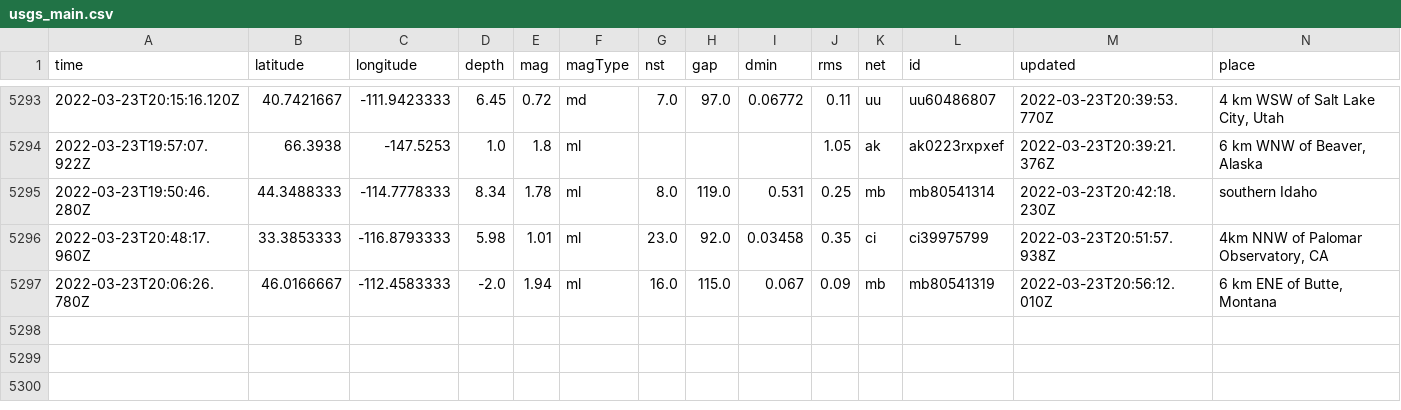
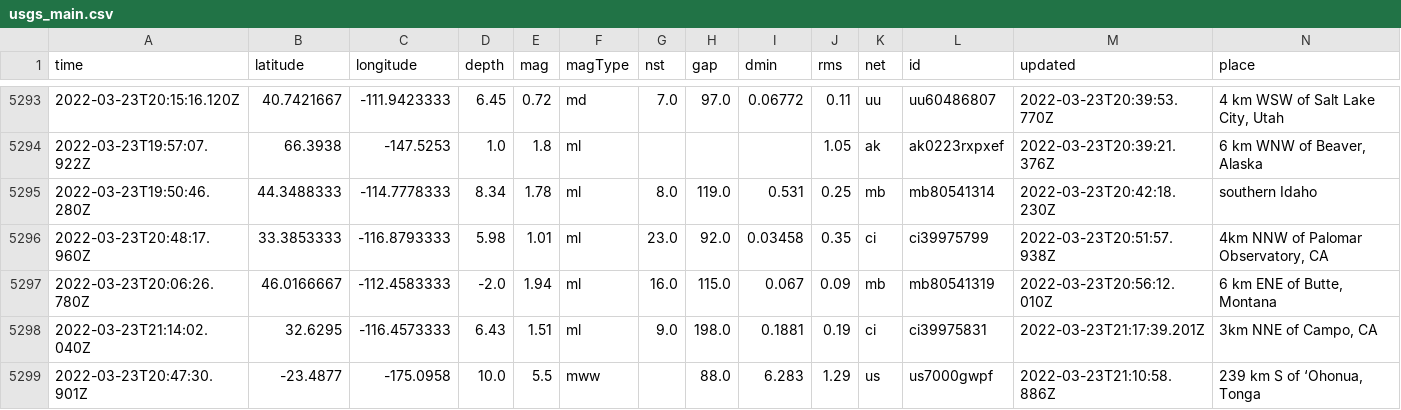
Before and after one commit to awallender/nicar22-github-actions, a CSV file: usgs_main.csv, drawn as a sheet; only a part is shown, gaps mark what is left out; rows hold the shown columns only; the diff names each change by its address in the sheet, - before the commit and + after, or states it on an @@ line.

```diff
--- a/usgs_main.csv
+++ b/usgs_main.csv
+row 5298: 2022-03-23T21:14:02.040Z | 32.6295 | -116.4573333 | 6.43 | 1.51 | ml | 9.0 | 198.0 | 0.1881 | 0.19 | ci | ci39975831 | 2022-03-23T21:17:39.201Z | 3km NNE of Campo, CA
+row 5299: 2022-03-23T20:47:30.901Z | -23.4877 | -175.0958 | 10.0 | 5.5 | mww |  | 88.0 | 6.283 | 1.29 | us | us7000gwpf | 2022-03-23T21:10:58.886Z | 239 km S of ‘Ohonua, Tonga
```
Also changed, not shown: usgs_current.csv.
